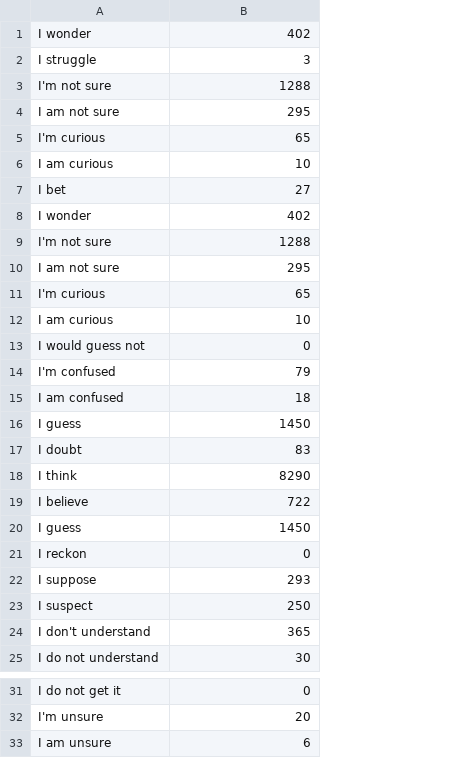
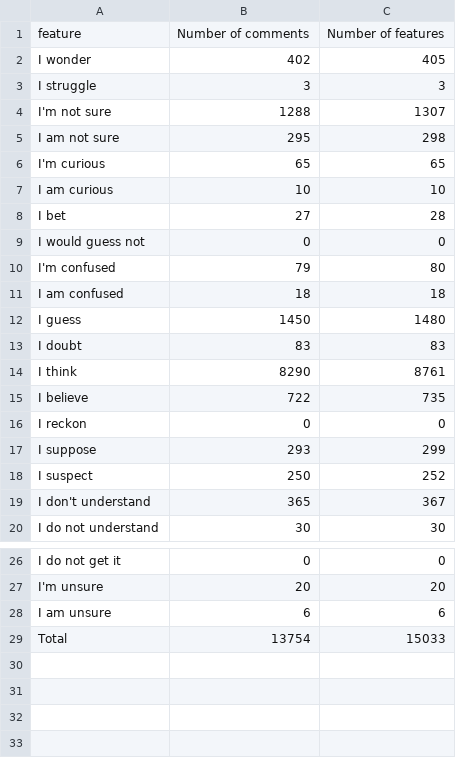
Before and after one commit to t-liu93/workspace-solr, a CSV file: SolrScripts/results-ic/I-statements-out.csv, drawn as a sheet; only a part is shown, gaps mark what is left out; removed rows and columns are numbered as before the commit, all else as after; the diff names each change by its address in the sheet, - before the commit and + after, or states it on an @@ line.

```diff
--- a/SolrScripts/results-ic/I-statements-out.csv
+++ b/SolrScripts/results-ic/I-statements-out.csv
+column C, rows 2-20: 405 | 3 | 1307 | 298 | 65 | 10 | 28 | 0 | 80 | 18 | 1480 | 83 | 8761 | 735 | 0 | 299 | 252 | 367 | 30; rows 26-28: 0 | 20 | 6
+row 1: feature | Number of comments | Number of features
-row 8: I wonder | 402
-row 9: I'm not sure | 1288
-row 10: I am not sure | 295
-row 11: I'm curious | 65
-row 12: I am curious | 10
-row 20: I guess | 1450
+row 29: Total | 13754 | 15033
```
Also changed, not shown: SolrScripts/results-ic/hedges-out.csv, SolrScripts/results-ic/probables-out.csv, 5 other files.
